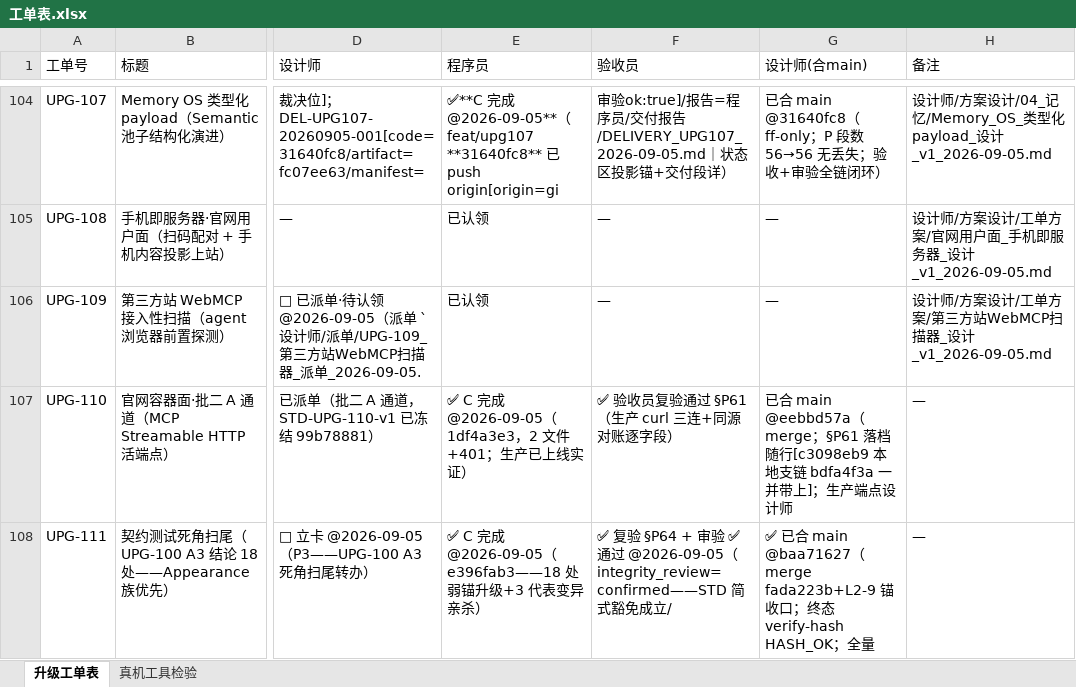
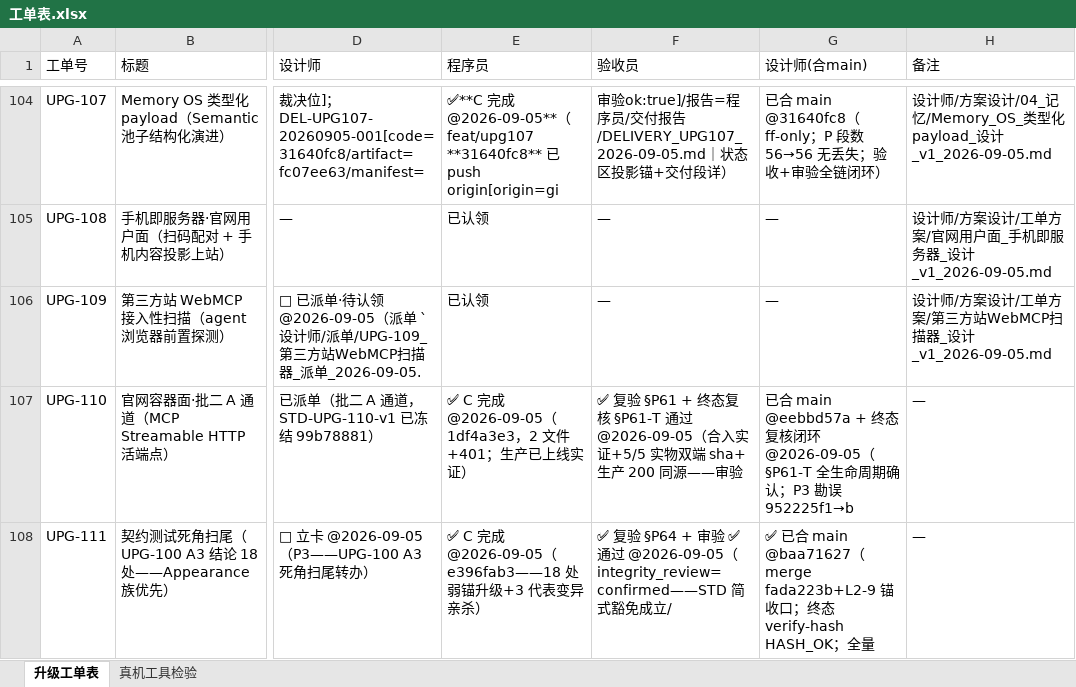
Before and after one commit to onlywmw/works, an Excel workbook: 工单系统/工单表.xlsx, sheet 升级工单表, drawn as a sheet; only a part is shown, gaps mark what is left out; values as stored, in another font and other column widths than the file's, no borders; the diff names each change by its address in the sheet, - before the commit and + after, or states it on an @@ line.

Commit message:
UPG-110 终态复核闭环登记：§P61-T 独立亲验坐实（合入/5/5 实物/双端 sha/生产同源）+P3 勘误销项（主仓 acef09e5 补勘误行——952225f1→bdfa4f3a，只追加纪律）；卡面 merge/inspector 终态注记——sync diff=0

```diff
--- a/工单系统/工单表.xlsx (sheet 升级工单表)
+++ b/工单系统/工单表.xlsx (sheet 升级工单表)
-F107 (验收员): ✅ 验收员复验通过 §P61（生产 curl 三连+同源对账逐字段）
+F107 (验收员): ✅ 复验 §P61 + 终态复核 §P61-T 通过 @2026-09-05（合入实证+5/5 实物双端 sha+生产 200 同源——审验
-G107 (设计师(合main)): …合 main @eebbd57a（merge；§P61 落档随行[c3098eb9 本地支链 bdfa4f3a 一并带上]；生产端点设计师
+G107 (设计师(合main)): …合 main @eebbd57a + 终态复核闭环 @2026-09-05（§P61-T 全生命周期确认；P3 勘误 952225f1→b
```
Also changed, not shown: 3 other files.
